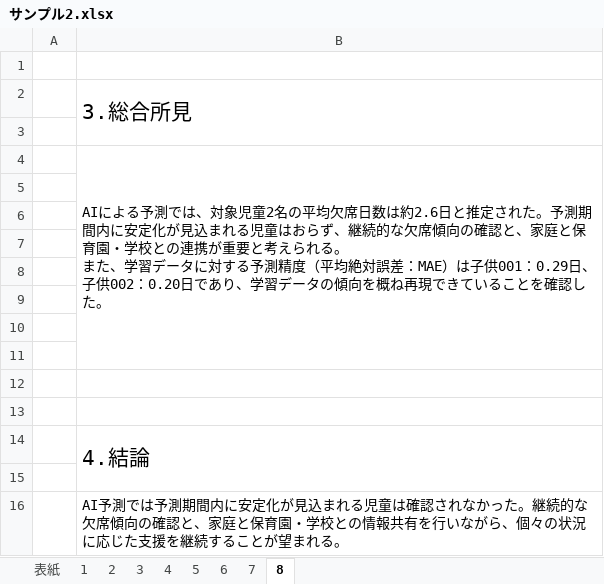
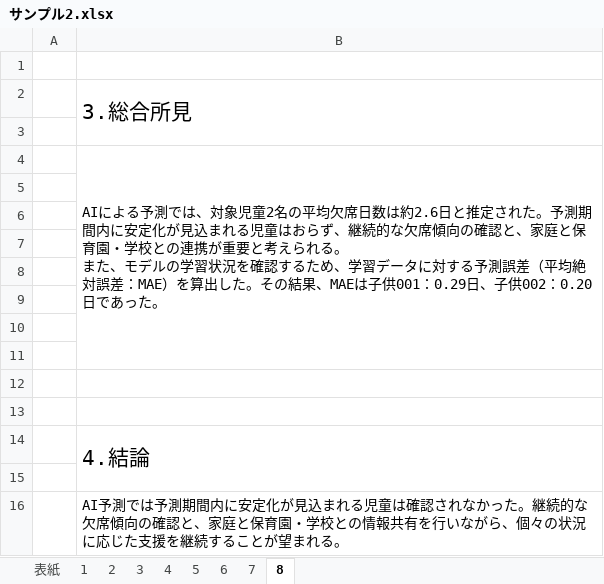
Before and after one commit to nanati915-cloud/absence-prediction, an Excel workbook: output/reports/サンプル/サンプル2.xlsx, sheet 8, drawn as a sheet; values as stored, in another font and other column widths than the file's, no borders; the diff names each change by its address in the sheet, - before the commit and + after, or states it on an @@ line.

```diff
--- a/output/reports/サンプル/サンプル2.xlsx (sheet 8)
+++ b/output/reports/サンプル/サンプル2.xlsx (sheet 8)
-B4: …また、学習データに対する予測精度（平均絶対誤差：MAE）は子供001：0.29日、子供002：0.20日であり、学習データの傾向を概ね再現できていることを確認した。
+B4: …また、モデルの学習状況を確認するため、学習データに対する予測誤差（平均絶対誤差：MAE）を算出した。その結果、MAEは子供001：0.29日、子供002：0.20日であった。
```
Also changed, not shown: output/reports/20260709_欠席分析報告書.xlsx, output/reports/サンプル/サンプル1.xlsx, 2 other files.
